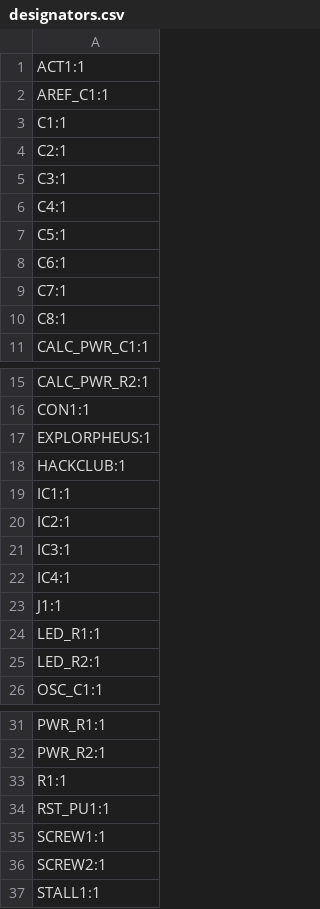
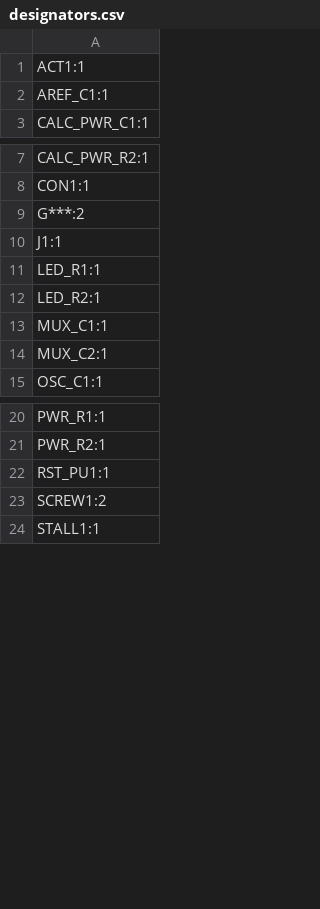
Before and after one commit to CastyLoz17/calcwriter_blueprint, a CSV file: calcwriter_logic/production/designators.csv, drawn as a sheet; only a part is shown, gaps mark what is left out; the diff covers the shown part only.

```diff
--- a/calcwriter_logic/production/designators.csv
+++ b/calcwriter_logic/production/designators.csv
@@ -2,10 +2,2 @@
 AREF_C1:1
-C1:1
-C2:1
-C3:1
-C4:1
-C5:1
-C6:1
-C7:1
-C8:1
 CALC_PWR_C1:1
@@ -16,8 +8,3 @@ CALC_PWR_R2:1
 CON1:1
-EXPLORPHEUS:1
-HACKCLUB:1
-IC1:1
-IC2:1
-IC3:1
-IC4:1
+G***:2
 J1:1
@@ -25,2 +12,4 @@ LED_R1:1
 LED_R2:1
+MUX_C1:1
+MUX_C2:1
 OSC_C1:1
@@ -32,6 +21,4 @@ PWR_R1:1
 PWR_R2:1
-R1:1
 RST_PU1:1
-SCREW1:1
-SCREW2:1
+SCREW1:2
 STALL1:1
```
Also changed, not shown: 2 added rows elsewhere in this file, calcwriter_logic/production/bom.csv, calcwriter_logic/production/positions.csv, 34 other files.
